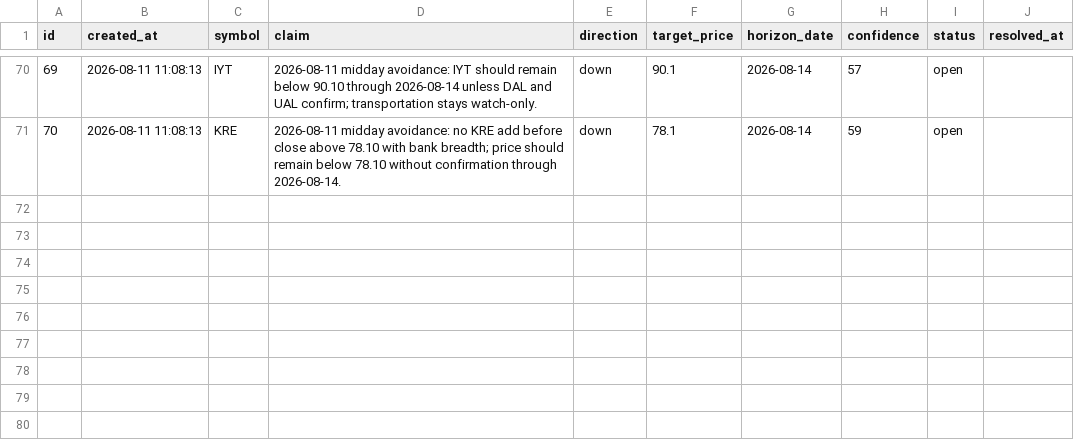
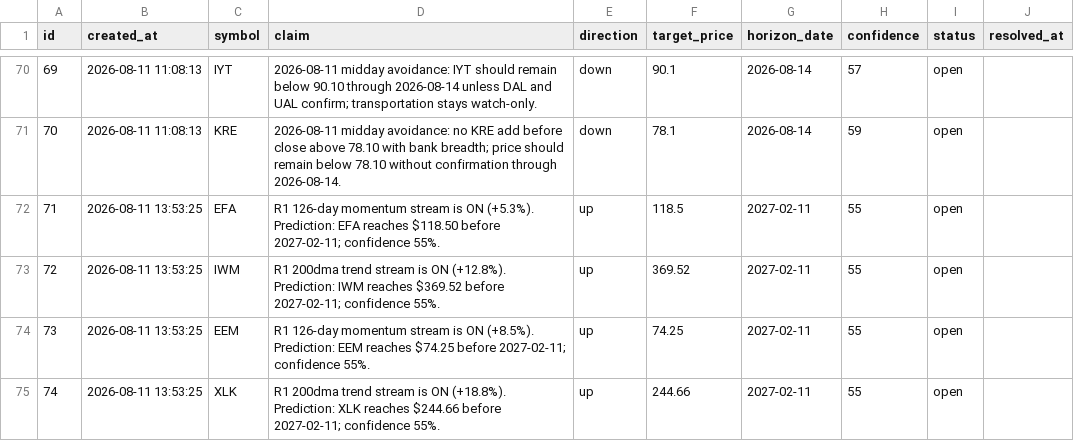
Before and after one commit to tydbyts-tom/jack-the-honest-investor, a CSV file: data/predictions.csv, drawn as a sheet; only a part is shown, gaps mark what is left out.

```diff
--- a/data/predictions.csv
+++ b/data/predictions.csv
@@ -71 +71,5 @@ id,created_at,symbol,claim,direction,target_price,horizon_date,confidence,status
 70,2026-08-11 11:08:13,KRE,2026-08-11 midday avoidance: no KRE add before close above 78.10 with bank breadth; price should remain below 78.10 without confirmation through 2026-08-14.,down,78.1,2026-08-14,59,open,
+71,2026-08-11 13:53:25,EFA,R1 126-day momentum stream is ON (+5.3%). Prediction: EFA reaches $118.50 before 2027-02-11; confidence 55%.,up,118.5,2027-02-11,55,open,
+72,2026-08-11 13:53:25,IWM,R1 200dma trend stream is ON (+12.8%). Prediction: IWM reaches $369.52 before 2027-02-11; confidence 55%.,up,369.52,2027-02-11,55,open,
+73,2026-08-11 13:53:25,EEM,R1 126-day momentum stream is ON (+8.5%). Prediction: EEM reaches $74.25 before 2027-02-11; confidence 55%.,up,74.25,2027-02-11,55,open,
+74,2026-08-11 13:53:25,XLK,R1 200dma trend stream is ON (+18.8%). Prediction: XLK reaches $244.66 before 2027-02-11; confidence 55%.,up,244.66,2027-02-11,55,open,
```
Also changed, not shown: data/equity-curve.csv, data/portfolio-2026-08-11.csv, 1 other file.
